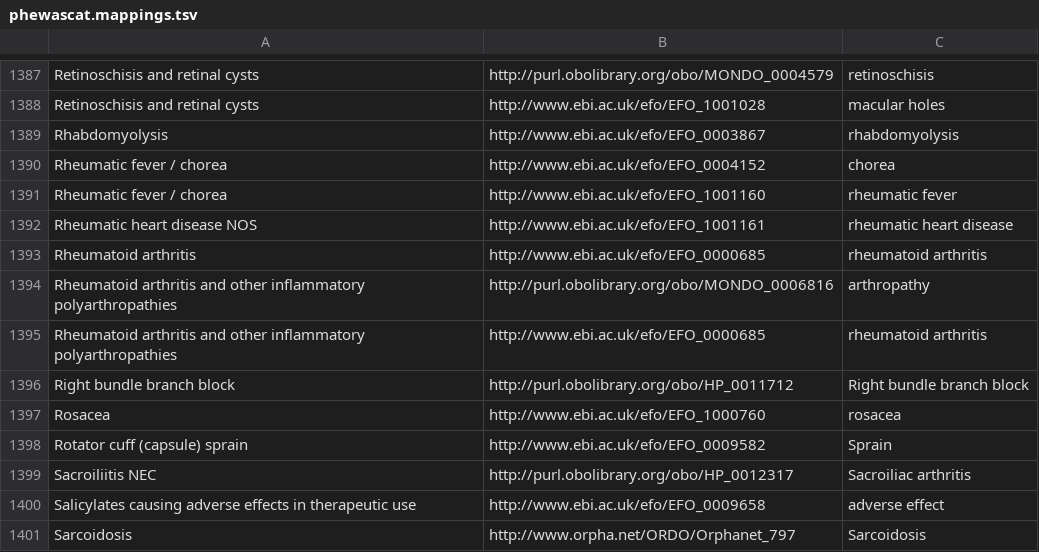
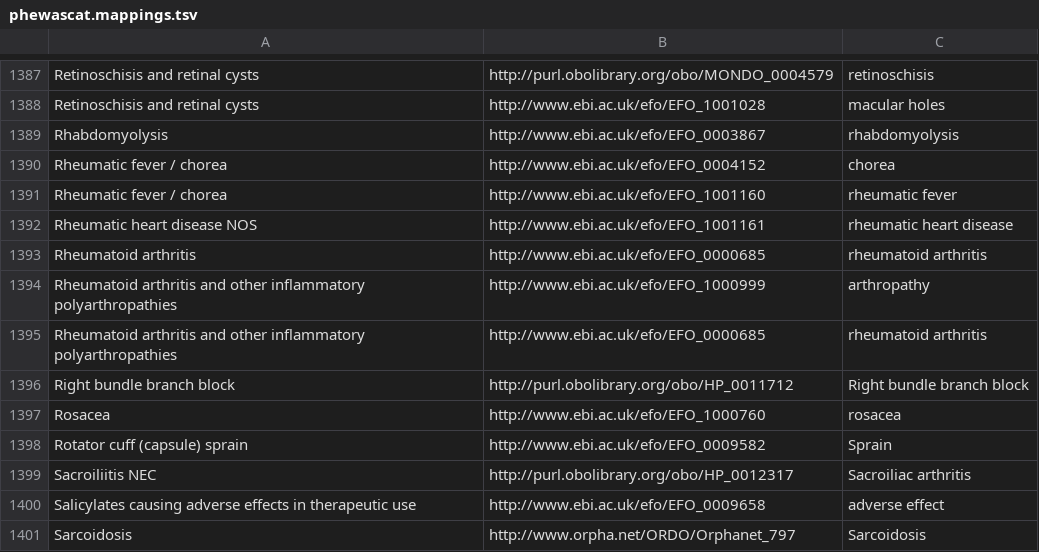
Before and after one commit to opentargets/curation, a TSV file: phewascat.mappings.tsv, drawn as a sheet; only a part is shown, gaps mark what is left out.

Commit message:
Update MONDO_0006816 to EFO_1000999

```diff
--- a/phewascat.mappings.tsv
+++ b/phewascat.mappings.tsv
@@ -1393,3 +1393,3 @@ Rheumatic heart disease NOS	http://www.ebi.ac.uk/efo/EFO_1001161	rheumatic heart
 Rheumatoid arthritis	http://www.ebi.ac.uk/efo/EFO_0000685	rheumatoid arthritis
-Rheumatoid arthritis and other inflammatory polyarthropathies	http://purl.obolibrary.org/obo/MONDO_0006816	arthropathy
+Rheumatoid arthritis and other inflammatory polyarthropathies	http://www.ebi.ac.uk/efo/EFO_1000999	arthropathy
 Rheumatoid arthritis and other inflammatory polyarthropathies	http://www.ebi.ac.uk/efo/EFO_0000685	rheumatoid arthritis
```
